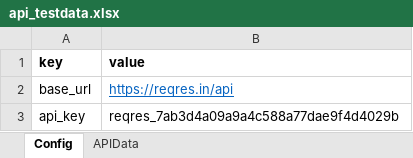
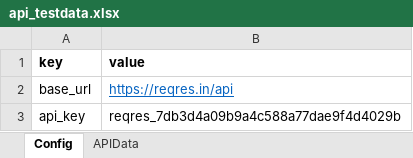
Before and after one commit to someshjain8157/Learn-Playwright-with-Pytest, an Excel workbook: api_testdata.xlsx, sheet Config, drawn as a sheet; values as stored, in another font and other column widths than the file's, no borders; the diff names each change by its address in the sheet, - before the commit and + after, or states it on an @@ line.

```diff
--- a/api_testdata.xlsx (sheet Config)
+++ b/api_testdata.xlsx (sheet Config)
-B3 (value): reqres_7ab3d4a09a9a4c588a77dae9f4d4029b
+B3 (value): reqres_7db3d4a09b9a4c588a77dae9f4d4029b
```
Also changed, not shown: 4 other files.
